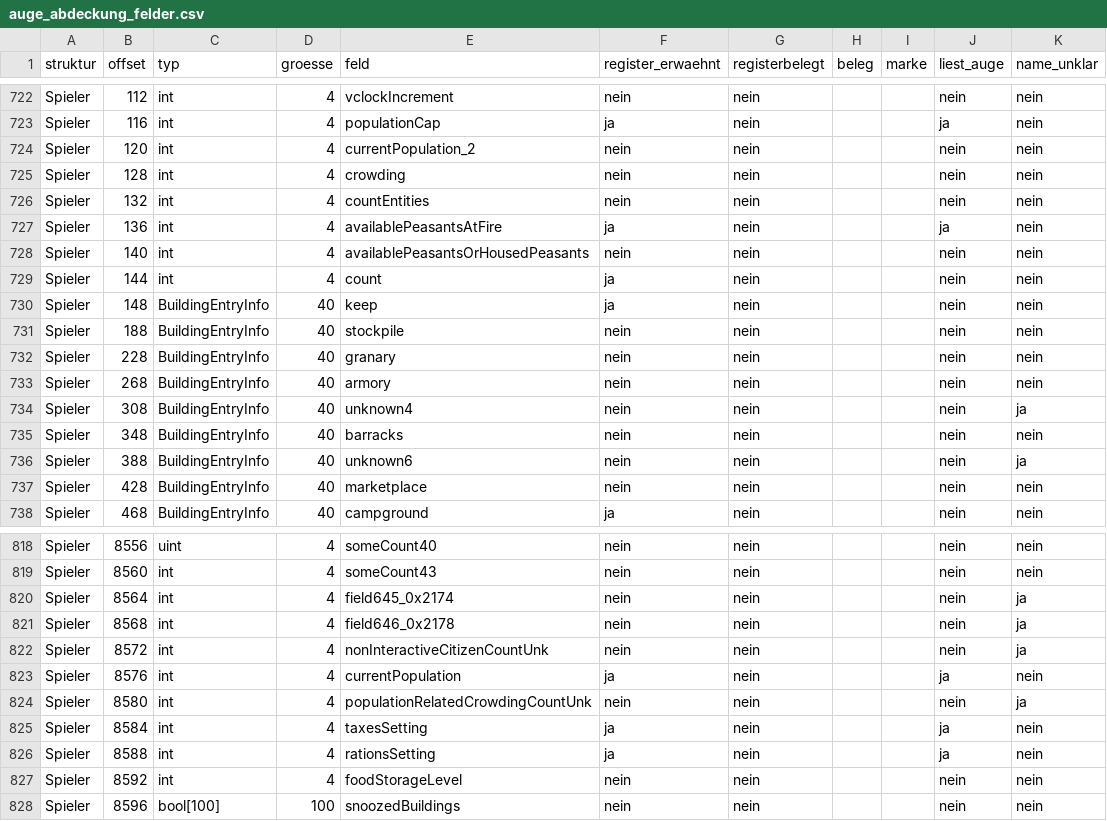
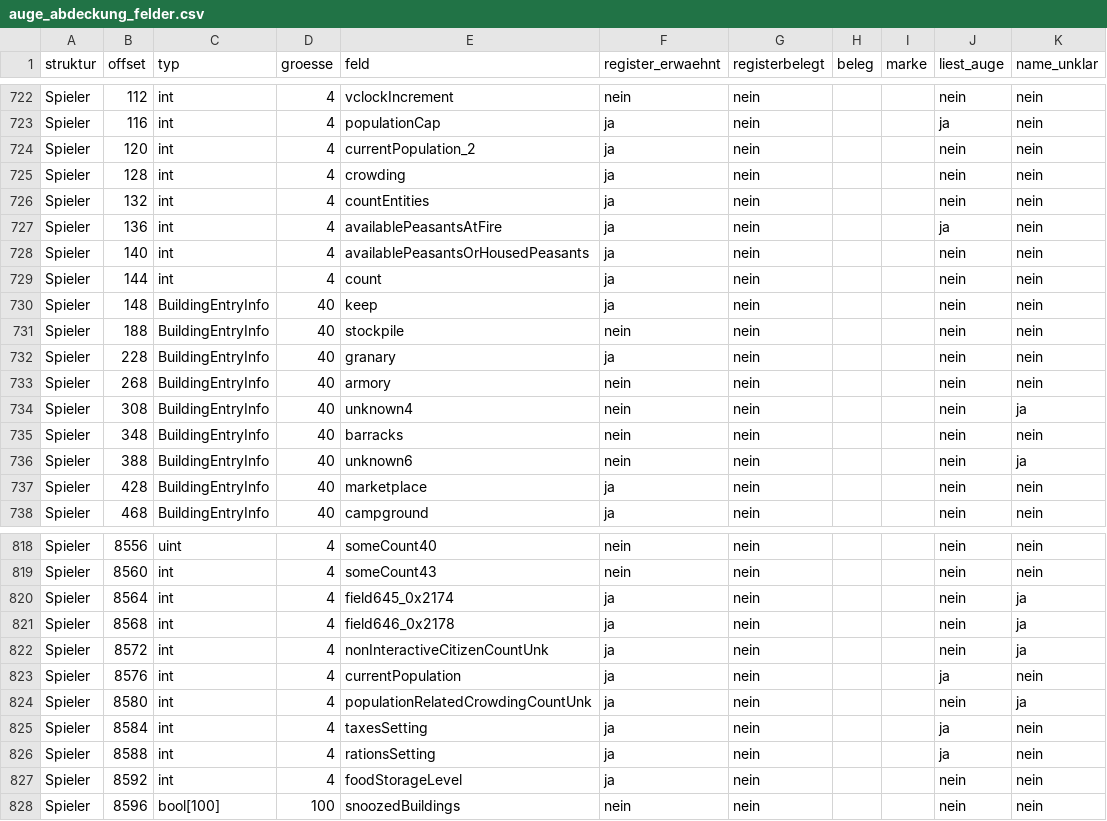
Before and after one commit to DanielFleger/Selfaware-AI, a CSV file: daten/auge_abdeckung_felder.csv, drawn as a sheet; only a part is shown, gaps mark what is left out; the diff covers the shown part only.

```diff
--- a/daten/auge_abdeckung_felder.csv
+++ b/daten/auge_abdeckung_felder.csv
@@ -723,7 +723,7 @@ Spieler;112;int;4;vclockIncrement;nein;nein;;;nein;nein
 Spieler;116;int;4;populationCap;ja;nein;;;ja;nein
-Spieler;120;int;4;currentPopulation_2;nein;nein;;;nein;nein
-Spieler;128;int;4;crowding;nein;nein;;;nein;nein
-Spieler;132;int;4;countEntities;nein;nein;;;nein;nein
+Spieler;120;int;4;currentPopulation_2;ja;nein;;;nein;nein
+Spieler;128;int;4;crowding;ja;nein;;;nein;nein
+Spieler;132;int;4;countEntities;ja;nein;;;nein;nein
 Spieler;136;int;4;availablePeasantsAtFire;ja;nein;;;ja;nein
-Spieler;140;int;4;availablePeasantsOrHousedPeasants;nein;nein;;;nein;nein
+Spieler;140;int;4;availablePeasantsOrHousedPeasants;ja;nein;;;nein;nein
 Spieler;144;int;4;count;ja;nein;;;nein;nein
@@ -731,3 +731,3 @@ Spieler;148;BuildingEntryInfo;40;keep;ja;nein;;;nein;nein
 Spieler;188;BuildingEntryInfo;40;stockpile;nein;nein;;;nein;nein
-Spieler;228;BuildingEntryInfo;40;granary;nein;nein;;;nein;nein
+Spieler;228;BuildingEntryInfo;40;granary;ja;nein;;;nein;nein
 Spieler;268;BuildingEntryInfo;40;armory;nein;nein;;;nein;nein
@@ -736,3 +736,3 @@ Spieler;348;BuildingEntryInfo;40;barracks;nein;nein;;;nein;nein
 Spieler;388;BuildingEntryInfo;40;unknown6;nein;nein;;;nein;ja
-Spieler;428;BuildingEntryInfo;40;marketplace;nein;nein;;;nein;nein
+Spieler;428;BuildingEntryInfo;40;marketplace;ja;nein;;;nein;nein
 Spieler;468;BuildingEntryInfo;40;campground;ja;nein;;;nein;nein
@@ -819,10 +819,10 @@ Spieler;8556;uint;4;someCount40;nein;nein;;;nein;nein
 Spieler;8560;int;4;someCount43;nein;nein;;;nein;nein
-Spieler;8564;int;4;field645_0x2174;nein;nein;;;nein;ja
-Spieler;8568;int;4;field646_0x2178;nein;nein;;;nein;ja
-Spieler;8572;int;4;nonInteractiveCitizenCountUnk;nein;nein;;;nein;ja
+Spieler;8564;int;4;field645_0x2174;ja;nein;;;nein;ja
+Spieler;8568;int;4;field646_0x2178;ja;nein;;;nein;ja
+Spieler;8572;int;4;nonInteractiveCitizenCountUnk;ja;nein;;;nein;ja
 Spieler;8576;int;4;currentPopulation;ja;nein;;;ja;nein
-Spieler;8580;int;4;populationRelatedCrowdingCountUnk;nein;nein;;;nein;ja
+Spieler;8580;int;4;populationRelatedCrowdingCountUnk;ja;nein;;;nein;ja
 Spieler;8584;int;4;taxesSetting;ja;nein;;;ja;nein
 Spieler;8588;int;4;rationsSetting;ja;nein;;;ja;nein
-Spieler;8592;int;4;foodStorageLevel;nein;nein;;;nein;nein
+Spieler;8592;int;4;foodStorageLevel;ja;nein;;;nein;nein
 Spieler;8596;bool[100];100;snoozedBuildings;nein;nein;;;nein;nein
```
Also changed, not shown: 27 edited cells elsewhere in this file, daten/auge_abdeckung_funktionen.csv, 20 other files.
